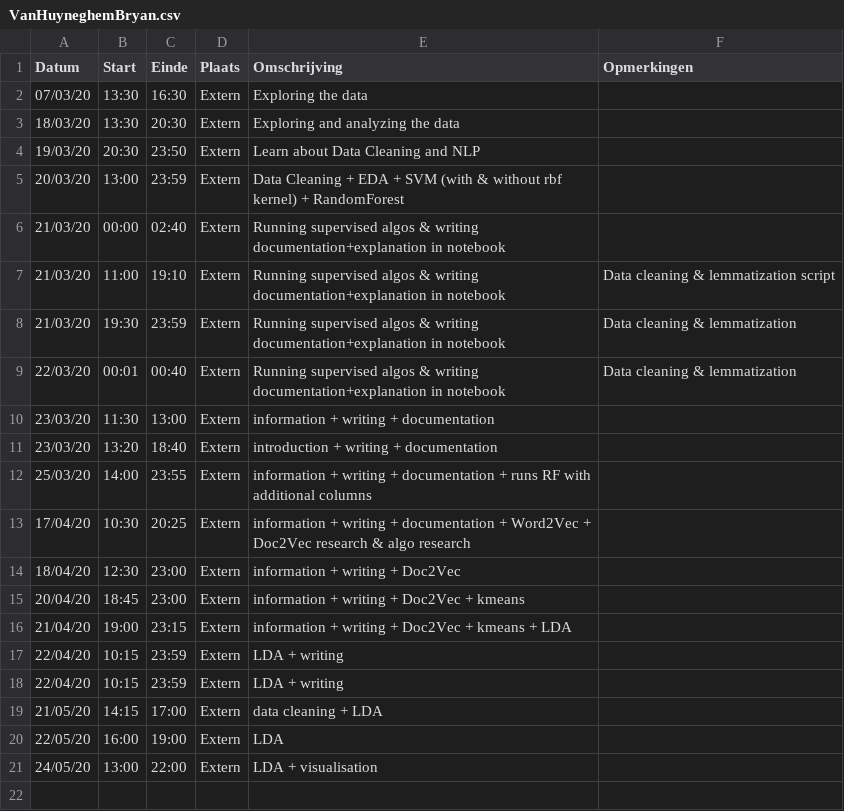
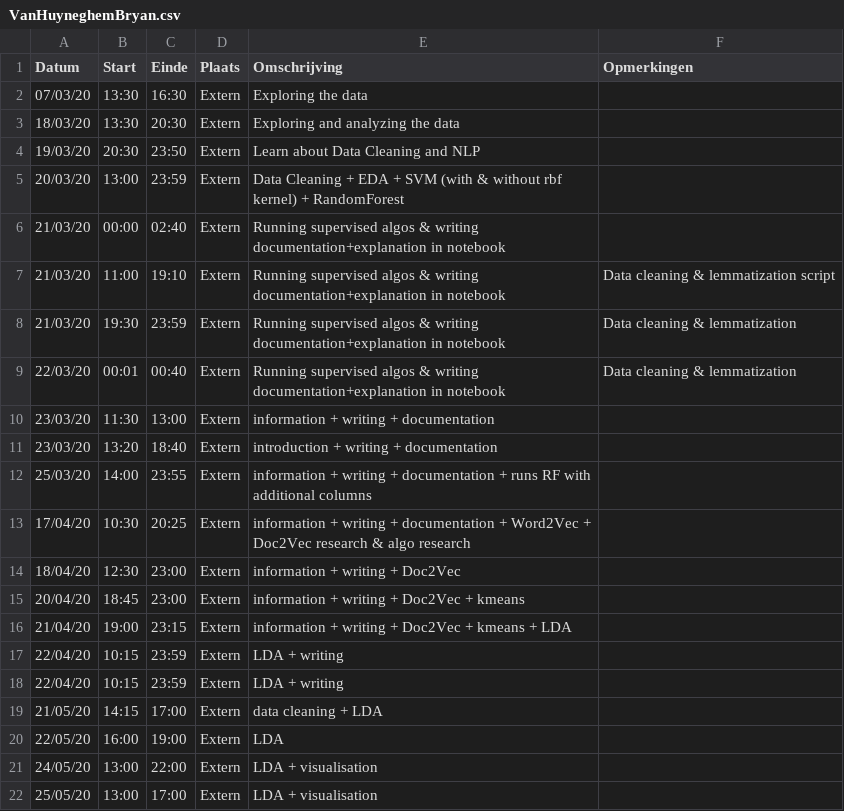
Before and after one commit to anoekstrumane/ml, a CSV file: logboeken/VanHuyneghemBryan.csv, drawn as a sheet; the diff names each change by its address in the sheet, - before the commit and + after, or states it on an @@ line.

Commit message:
Update VanHuyneghemBryan.csv

```diff
--- a/logboeken/VanHuyneghemBryan.csv
+++ b/logboeken/VanHuyneghemBryan.csv
+row 22: 25/05/20 | 13:00 | 17:00 | Extern | LDA + visualisation
```
